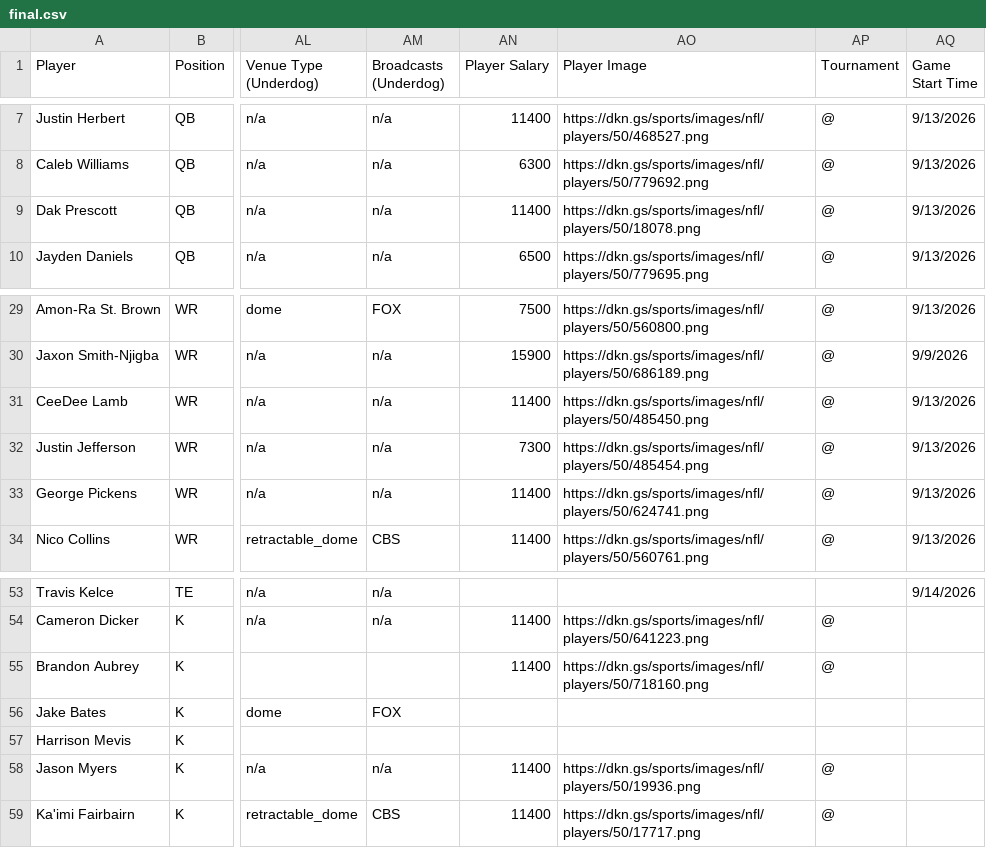
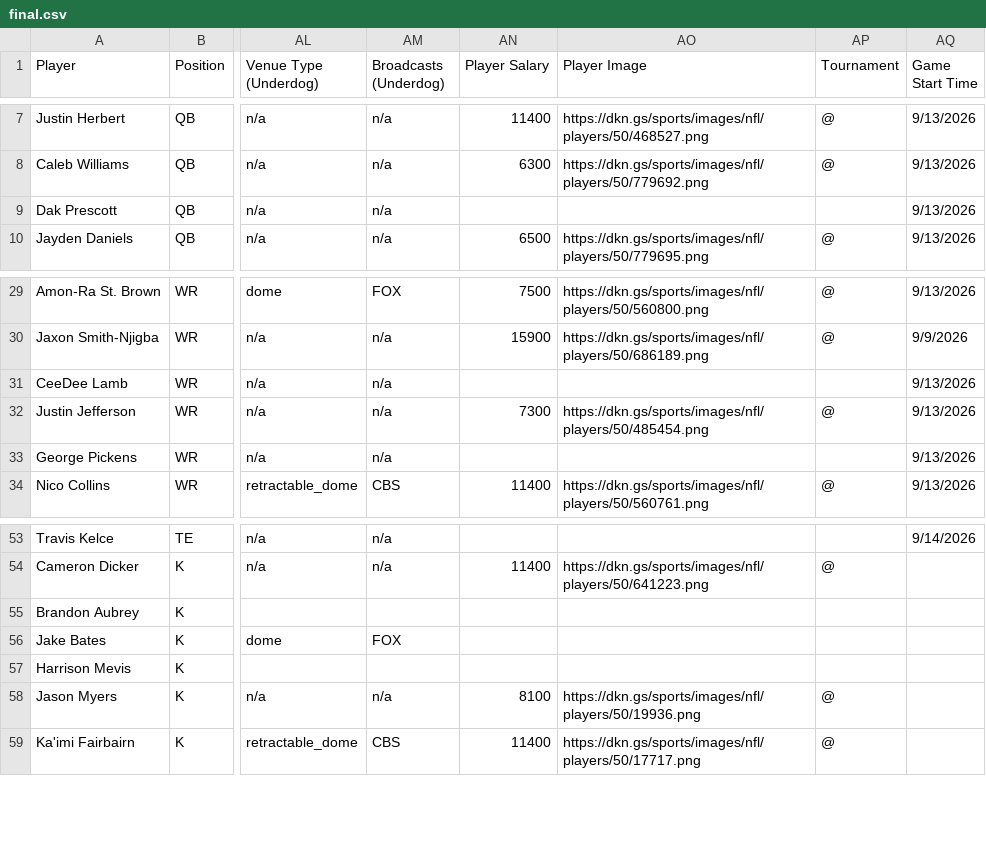
Before and after one commit to 925Sports/925Sports-nfl-dfs-data, a CSV file: final.csv, drawn as a sheet; only a part is shown, gaps mark what is left out; the diff names each change by its address in the sheet, - before the commit and + after, or states it on an @@ line.

```diff
--- a/final.csv
+++ b/final.csv
-AN9 (Player Salary): 11400
+AN9 (Player Salary): (empty)
-AO9 (Player Image): https://dkn.gs/sports/images/nfl/players/50/18078.png
+AO9 (Player Image): (empty)
-AP9 (Tournament): @
+AP9 (Tournament): (empty)
-AN31 (Player Salary): 11400
+AN31 (Player Salary): (empty)
-AO31 (Player Image): https://dkn.gs/sports/images/nfl/players/50/485450.png
+AO31 (Player Image): (empty)
-AP31 (Tournament): @
+AP31 (Tournament): (empty)
-AN33 (Player Salary): 11400
+AN33 (Player Salary): (empty)
-AO33 (Player Image): https://dkn.gs/sports/images/nfl/players/50/624741.png
+AO33 (Player Image): (empty)
-AP33 (Tournament): @
+AP33 (Tournament): (empty)
-AN55 (Player Salary): 11400
+AN55 (Player Salary): (empty)
-AO55 (Player Image): https://dkn.gs/sports/images/nfl/players/50/718160.png
+AO55 (Player Image): (empty)
-AP55 (Tournament): @
+AP55 (Tournament): (empty)
-AN58 (Player Salary): 11400
+AN58 (Player Salary): 8100
```
Also changed, not shown: 2 other files.
